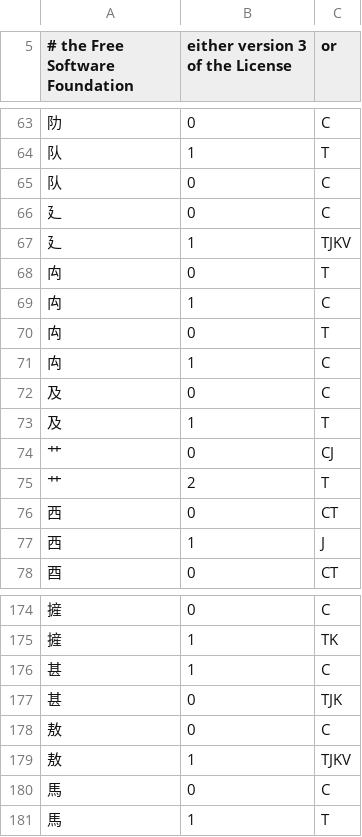
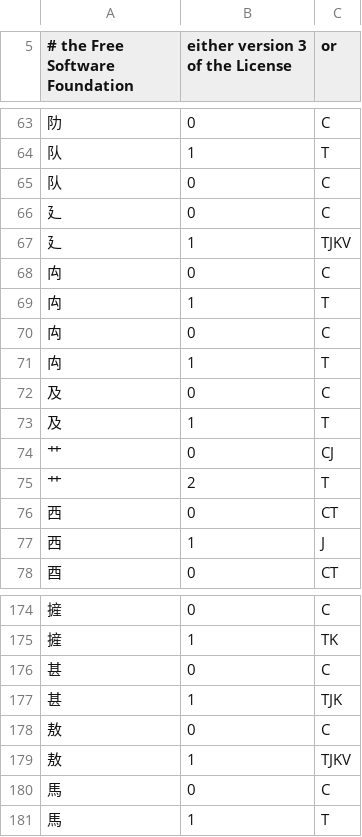
Before and after one commit to studioego/cjklib, a CSV file: cjklib/data/localecharacterglyph.csv, drawn as a sheet; only a part is shown, gaps mark what is left out; the diff covers the shown part only.

```diff
--- a/cjklib/data/localecharacterglyph.csv
+++ b/cjklib/data/localecharacterglyph.csv
@@ -67,6 +67,6 @@
 "⼵",1,TJKV
-"禸",0,T
-"禸",1,C
-"⽱",0,T
-"⽱",1,C
+"禸",0,C
+"禸",1,T
+"⽱",0,C
+"⽱",1,T
 "及",0,C
@@ -175,4 +175,4 @@
 "摌",1,TK
-"甚",1,C
-"甚",0,TJK
+"甚",0,C
+"甚",1,TJK
 "敖",0,C
```
Also changed, not shown: 61 added rows elsewhere in this file, cjklib/data/characterdecomposition.csv, cjklib/data/strokeorder.csv.
